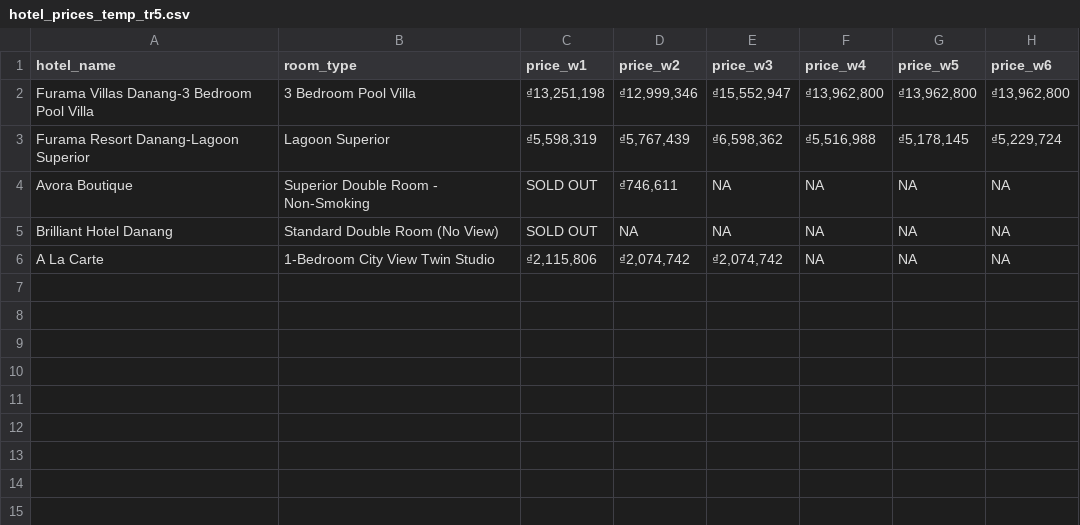
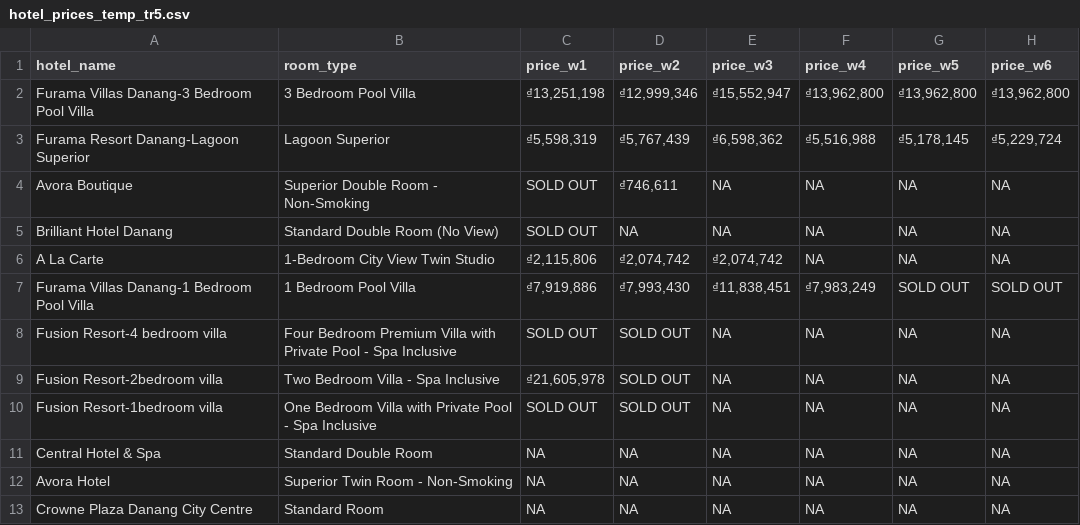
Before and after one commit to hchinhtrung/mvillage-email-template, a CSV file: 31.crawl-tool/tr5/hotel_prices_temp_tr5.csv, drawn as a sheet; the diff names each change by its address in the sheet, - before the commit and + after, or states it on an @@ line.

```diff
--- a/31.crawl-tool/tr5/hotel_prices_temp_tr5.csv
+++ b/31.crawl-tool/tr5/hotel_prices_temp_tr5.csv
+row 7: Furama Villas Danang-1 Bedroom Pool Villa | 1 Bedroom Pool Villa | ₫7,919,886 | ₫7,993,430 | ₫11,838,451 | ₫7,983,249 | SOLD OUT | SOLD OUT
+row 8: Fusion Resort-4 bedroom villa | Four Bedroom Premium Villa with Private Pool - Spa Inclusive | SOLD OUT | SOLD OUT | NA | NA | NA | NA
+row 9: Fusion Resort-2bedroom villa | Two Bedroom Villa - Spa Inclusive | ₫21,605,978 | SOLD OUT | NA | NA | NA | NA
+row 10: Fusion Resort-1bedroom villa | One Bedroom Villa with Private Pool - Spa Inclusive | SOLD OUT | SOLD OUT | NA | NA | NA | NA
+row 11: Central Hotel & Spa | Standard Double Room | NA | NA | NA | NA | NA | NA
+row 12: Avora Hotel | Superior Twin Room - Non-Smoking | NA | NA | NA | NA | NA | NA
+row 13: Crowne Plaza Danang City Centre | Standard Room | NA | NA | NA | NA | NA | NA
```
Also changed, not shown: 31.crawl-tool/tr6/hotel_prices_temp_tr6.csv, 1 other file.
